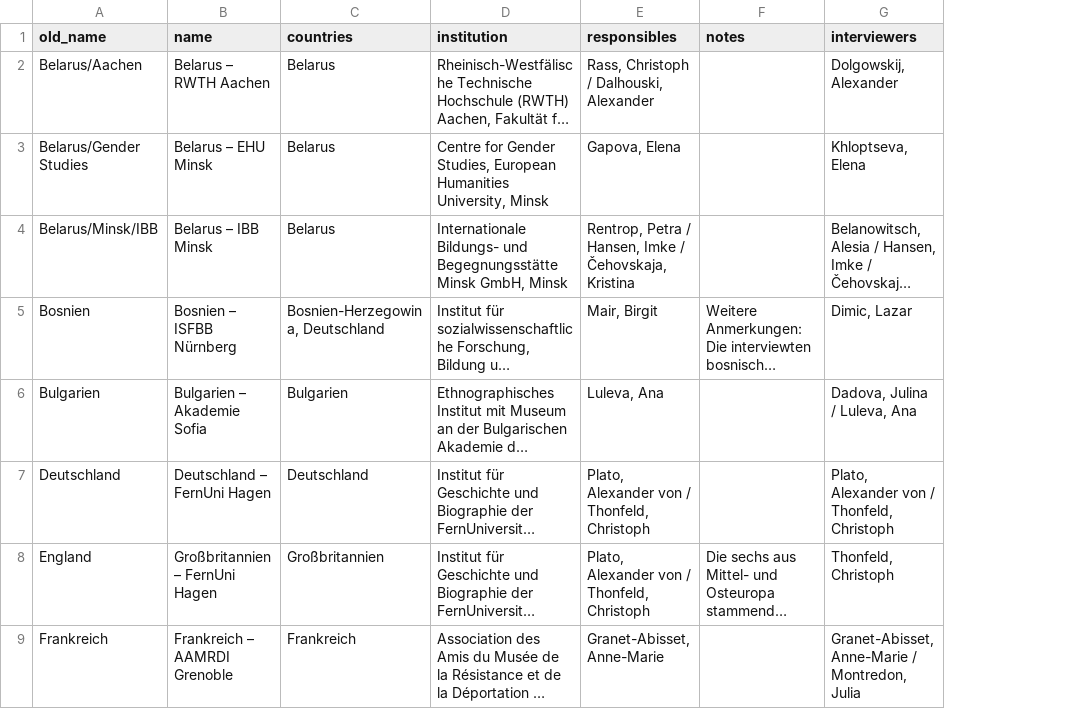
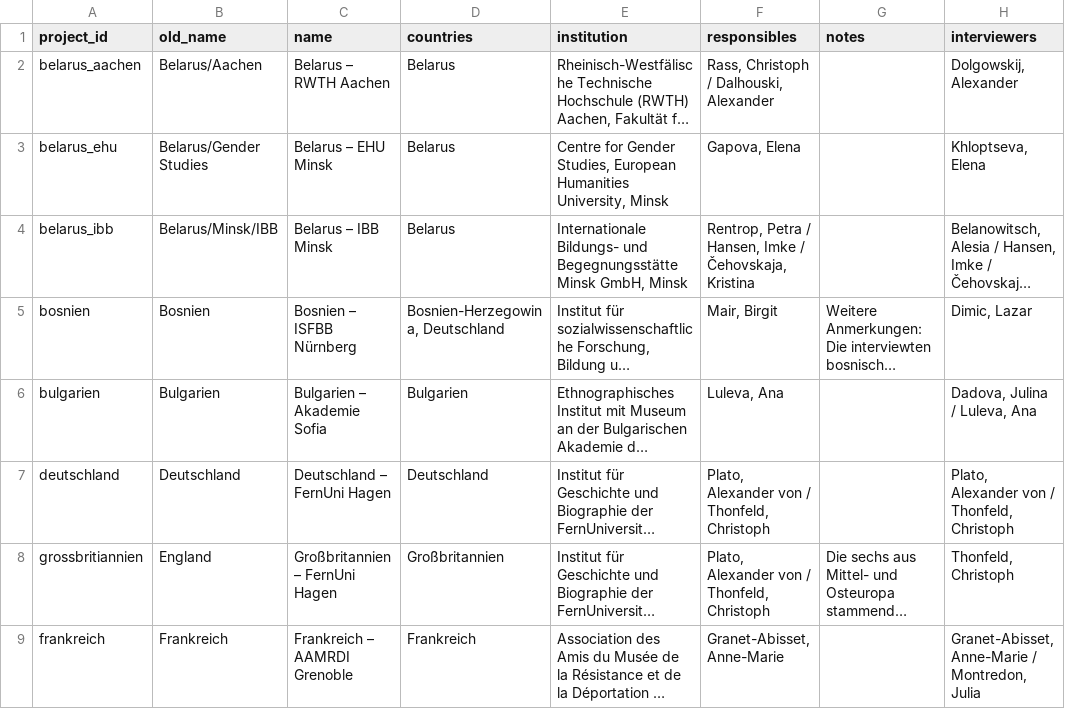
Before and after one commit to oral-history-digital/ohd, a CSV file: db/import_files/collections.csv, drawn as a sheet; only a part is shown; long unchanged cells end in …; the diff names each change by its address in the sheet, - before the commit and + after, or states it on an @@ line.

Commit message:
projekt_id row added to collections csv
git-svn-id: https://dev.cedis.fu-berlin.de/svn/eaz/zwar_archive/trunk@1722 34bfa2f4-0c52-0410-afca-732f319d8f5a

```diff
--- a/db/import_files/collections.csv
+++ b/db/import_files/collections.csv
+column A (project_id), rows 2-9: belarus_aachen | belarus_ehu | belarus_ibb | bosnien | bulgarien | deutschland | grossbritiannien | frankreich
```
